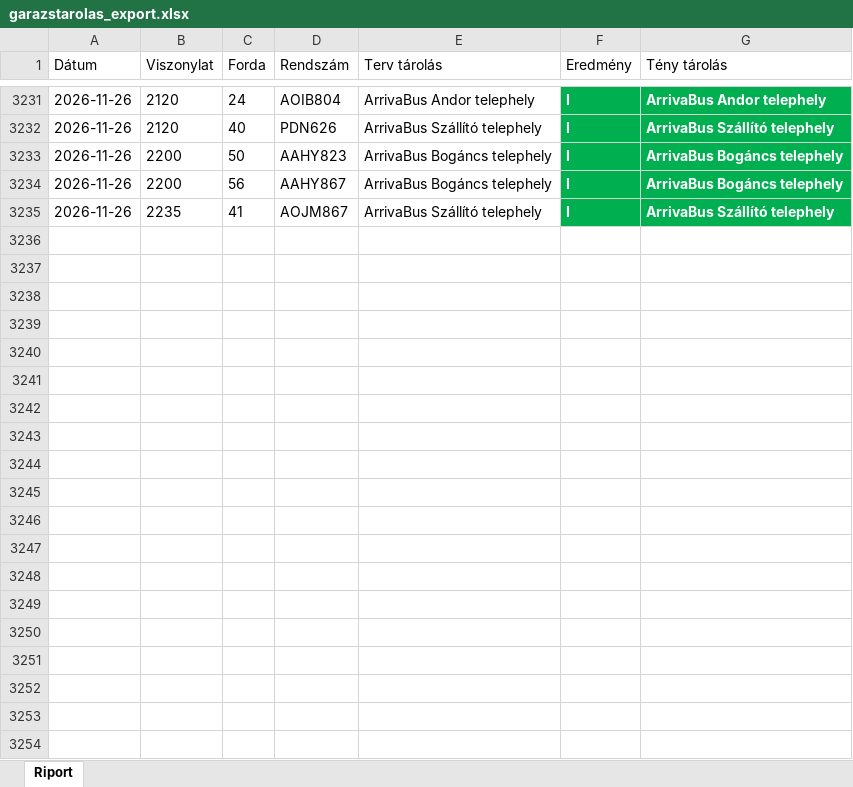
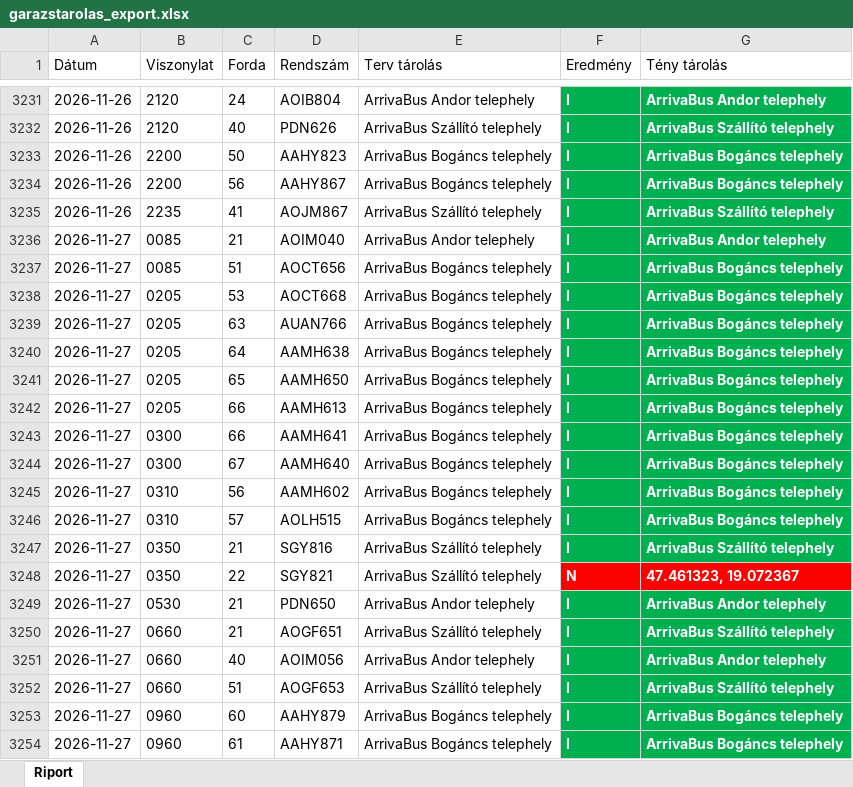
Before and after one commit to owm-a/hidegtarolas, an Excel workbook: data/garazstarolas_export.xlsx, sheet Riport, drawn as a sheet; only a part is shown, gaps mark what is left out; values as stored, in another font and other column widths than the file's, no borders; the diff covers the shown part only; the diff names each change by its address in the sheet, - before the commit and + after, or states it on an @@ line.

```diff
--- a/data/garazstarolas_export.xlsx (sheet Riport)
+++ b/data/garazstarolas_export.xlsx (sheet Riport)
+row 3236: 2026-11-27 | 0085 | 21 | AOIM040 | ArrivaBus Andor telephely | I | ArrivaBus Andor telephely
+row 3237: 2026-11-27 | 0085 | 51 | AOCT656 | ArrivaBus Bogáncs telephely | I | ArrivaBus Bogáncs telephely
+row 3238: 2026-11-27 | 0205 | 53 | AOCT668 | ArrivaBus Bogáncs telephely | I | ArrivaBus Bogáncs telephely
+row 3239: 2026-11-27 | 0205 | 63 | AUAN766 | ArrivaBus Bogáncs telephely | I | ArrivaBus Bogáncs telephely
+row 3240: 2026-11-27 | 0205 | 64 | AAMH638 | ArrivaBus Bogáncs telephely | I | ArrivaBus Bogáncs telephely
+row 3241: 2026-11-27 | 0205 | 65 | AAMH650 | ArrivaBus Bogáncs telephely | I | ArrivaBus Bogáncs telephely
+row 3242: 2026-11-27 | 0205 | 66 | AAMH613 | ArrivaBus Bogáncs telephely | I | ArrivaBus Bogáncs telephely
+row 3243: 2026-11-27 | 0300 | 66 | AAMH641 | ArrivaBus Bogáncs telephely | I | ArrivaBus Bogáncs telephely
+row 3244: 2026-11-27 | 0300 | 67 | AAMH640 | ArrivaBus Bogáncs telephely | I | ArrivaBus Bogáncs telephely
+row 3245: 2026-11-27 | 0310 | 56 | AAMH602 | ArrivaBus Bogáncs telephely | I | ArrivaBus Bogáncs telephely
+row 3246: 2026-11-27 | 0310 | 57 | AOLH515 | ArrivaBus Bogáncs telephely | I | ArrivaBus Bogáncs telephely
+row 3247: 2026-11-27 | 0350 | 21 | SGY816 | ArrivaBus Szállító telephely | I | ArrivaBus Szállító telephely
+row 3248: 2026-11-27 | 0350 | 22 | SGY821 | ArrivaBus Szállító telephely | N | 47.461323, 19.072367
+row 3249: 2026-11-27 | 0530 | 21 | PDN650 | ArrivaBus Andor telephely | I | ArrivaBus Andor telephely
+row 3250: 2026-11-27 | 0660 | 21 | AOGF651 | ArrivaBus Szállító telephely | I | ArrivaBus Szállító telephely
+row 3251: 2026-11-27 | 0660 | 40 | AOIM056 | ArrivaBus Andor telephely | I | ArrivaBus Andor telephely
+row 3252: 2026-11-27 | 0660 | 51 | AOGF653 | ArrivaBus Szállító telephely | I | ArrivaBus Szállító telephely
+row 3253: 2026-11-27 | 0960 | 60 | AAHY879 | ArrivaBus Bogáncs telephely | I | ArrivaBus Bogáncs telephely
+row 3254: 2026-11-27 | 0960 | 61 | AAHY871 | ArrivaBus Bogáncs telephely | I | ArrivaBus Bogáncs telephely
```
Also changed, not shown: 88 added rows elsewhere in this sheet, data/hidegtarolas_export.xlsx, 4 other files.
